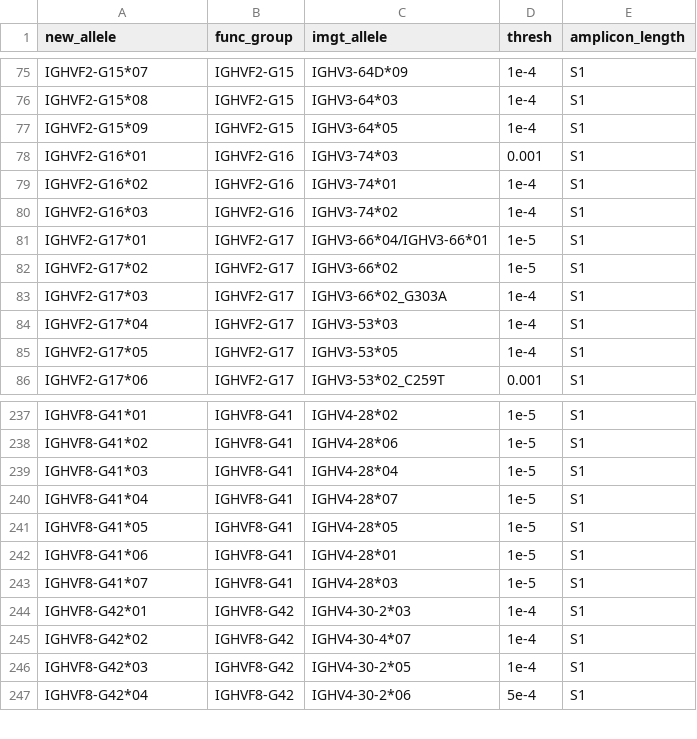
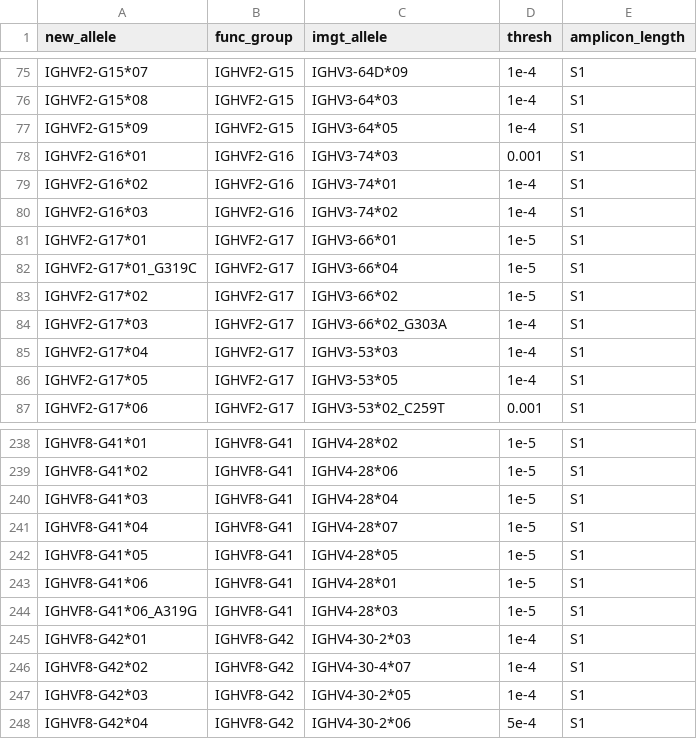
Before and after one commit to yaarilab/asc_archive, a TSV file: asc_alleles_table.tsv, drawn as a sheet; only a part is shown, gaps mark what is left out.

```diff
--- a/asc_alleles_table.tsv
+++ b/asc_alleles_table.tsv
@@ -80,3 +80,4 @@ IGHVF2-G16*02	IGHVF2-G16	IGHV3-74*01	1e-4	S1
 IGHVF2-G16*03	IGHVF2-G16	IGHV3-74*02	1e-4	S1
-IGHVF2-G17*01	IGHVF2-G17	IGHV3-66*04/IGHV3-66*01	1e-5	S1
+IGHVF2-G17*01	IGHVF2-G17	IGHV3-66*01	1e-5	S1
+IGHVF2-G17*01_G319C	IGHVF2-G17	IGHV3-66*04	1e-5	S1
 IGHVF2-G17*02	IGHVF2-G17	IGHV3-66*02	1e-5	S1
@@ -242,3 +243,3 @@ IGHVF8-G41*05	IGHVF8-G41	IGHV4-28*05	1e-5	S1
 IGHVF8-G41*06	IGHVF8-G41	IGHV4-28*01	1e-5	S1
-IGHVF8-G41*07	IGHVF8-G41	IGHV4-28*03	1e-5	S1
+IGHVF8-G41*06_A319G	IGHVF8-G41	IGHV4-28*03	1e-5	S1
 IGHVF8-G42*01	IGHVF8-G42	IGHV4-30-2*03	1e-4	S1
```
Also changed, not shown: 1 other file.
